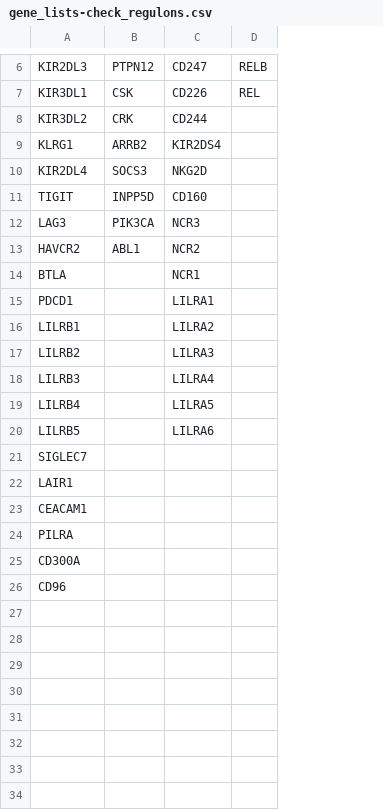
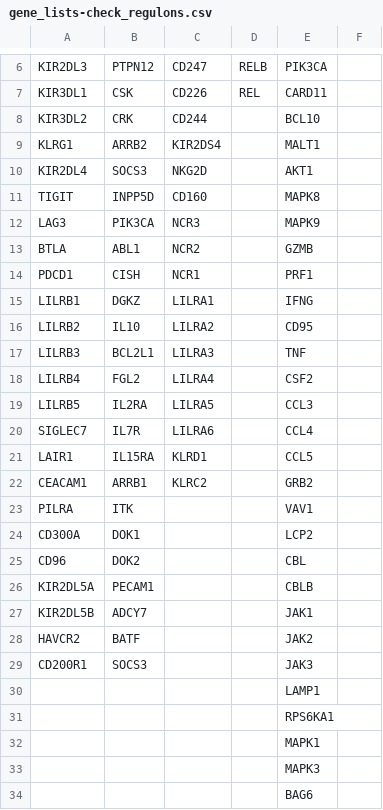
Before and after one commit to VergaJU/BoneMarrow_scRNA-Seq, a CSV file: Transcription_factors/Data/gene_lists-check_regulons.csv, drawn as a sheet; only a part is shown, gaps mark what is left out; removed rows and columns are numbered as before the commit, all else as after; the diff covers the shown part only; the diff names each change by its address in the sheet, - before the commit and + after, or states it on an @@ line.

```diff
--- a/Transcription_factors/Data/gene_lists-check_regulons.csv
+++ b/Transcription_factors/Data/gene_lists-check_regulons.csv
+column E, rows 6-25: PIK3CA | CARD11 | BCL10 | MALT1 | AKT1 | MAPK8 | MAPK9 | GZMB | PRF1 | IFNG | CD95 | TNF | CSF2 | CCL3 | CCL4 | CCL5 | GRB2 | VAV1 | LCP2 | CBL
+column F, empty
-A13: HAVCR2
+A13: BTLA
-row 14: BTLA |  | NCR1
-B14: (empty)
+B14: CISH
-C14: LILRA1
+C14: NCR1
-B15: (empty)
+B15: DGKZ
-C15: LILRA2
+C15: LILRA1
-B16: (empty)
+B16: IL10
-C16: LILRA3
+C16: LILRA2
-B17: (empty)
+B17: BCL2L1
-C17: LILRA4
+C17: LILRA3
-B18: (empty)
+B18: FGL2
-C18: LILRA5
+C18: LILRA4
-B19: (empty)
+B19: IL2RA
-C19: LILRA6
+C19: LILRA5
-B20: (empty)
+B20: IL7R
-C20: (empty)
+C20: LILRA6
-B21: (empty)
+B21: IL15RA
-C21: (empty)
+C21: KLRD1
-B22: (empty)
+B22: ARRB1
-C22: (empty)
+C22: KLRC2
-B23: (empty)
+B23: ITK
-B24: (empty)
+B24: DOK1
-B25: (empty)
+B25: DOK2
+row 26: KIR2DL5A | PECAM1 |  |  | CBLB
+row 27: KIR2DL5B | ADCY7 |  |  | JAK1
+row 28: HAVCR2 | BATF |  |  | JAK2
+row 29: CD200R1 | SOCS3 |  |  | JAK3
+row 30:  |  |  |  | LAMP1
+row 31:  |  |  |  | RPS6KA1
+row 32:  |  |  |  | MAPK1
+row 33:  |  |  |  | MAPK3
+row 34:  |  |  |  | BAG6
```
Also changed, not shown: 15 added rows and 1 edited cell elsewhere in this file.
